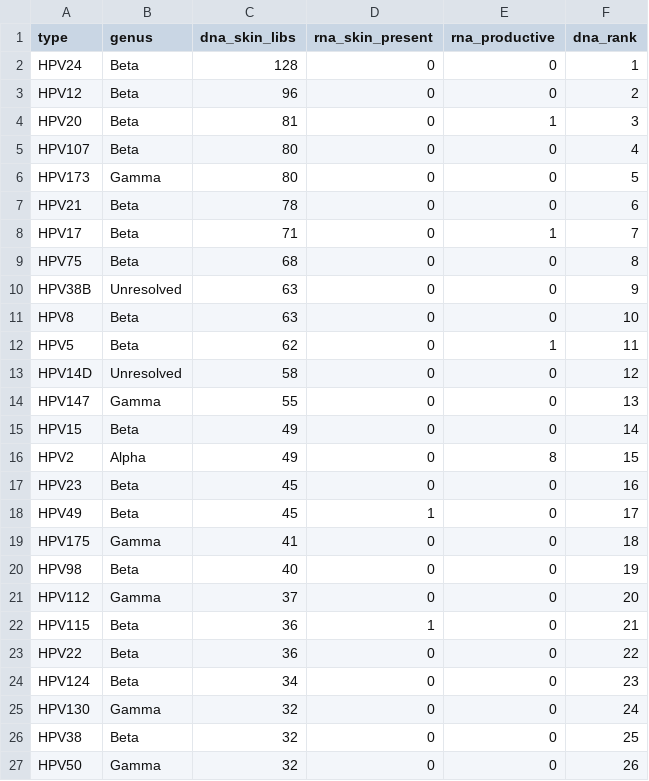
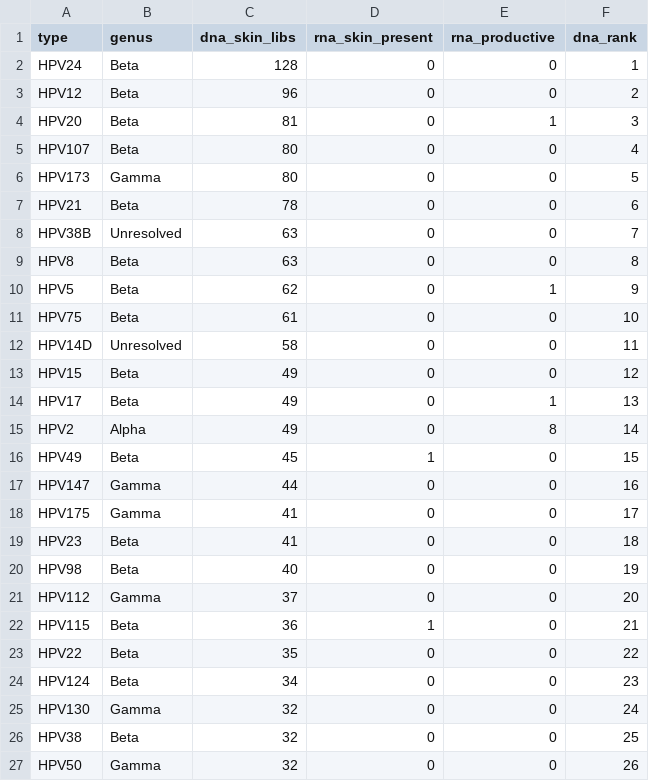
Before and after one commit to tpall/hpv-human-skin, a CSV file: dna_rna_triangulation/skin_dna_vs_rna_types.csv, drawn as a sheet; only a part is shown; the diff covers the shown part only.

```diff
--- a/dna_rna_triangulation/skin_dna_vs_rna_types.csv
+++ b/dna_rna_triangulation/skin_dna_vs_rna_types.csv
@@ -7,14 +7,14 @@ HPV173,Gamma,80,0,0,5
 HPV21,Beta,78,0,0,6
-HPV17,Beta,71,0,1,7
-HPV75,Beta,68,0,0,8
-HPV38B,Unresolved,63,0,0,9
-HPV8,Beta,63,0,0,10
-HPV5,Beta,62,0,1,11
-HPV14D,Unresolved,58,0,0,12
-HPV147,Gamma,55,0,0,13
-HPV15,Beta,49,0,0,14
-HPV2,Alpha,49,0,8,15
-HPV23,Beta,45,0,0,16
-HPV49,Beta,45,1,0,17
-HPV175,Gamma,41,0,0,18
+HPV38B,Unresolved,63,0,0,7
+HPV8,Beta,63,0,0,8
+HPV5,Beta,62,0,1,9
+HPV75,Beta,61,0,0,10
+HPV14D,Unresolved,58,0,0,11
+HPV15,Beta,49,0,0,12
+HPV17,Beta,49,0,1,13
+HPV2,Alpha,49,0,8,14
+HPV49,Beta,45,1,0,15
+HPV147,Gamma,44,0,0,16
+HPV175,Gamma,41,0,0,17
+HPV23,Beta,41,0,0,18
 HPV98,Beta,40,0,0,19
@@ -22,3 +22,3 @@ HPV112,Gamma,37,0,0,20
 HPV115,Beta,36,1,0,21
-HPV22,Beta,36,0,0,22
+HPV22,Beta,35,0,0,22
 HPV124,Beta,34,0,0,23
```
Also changed, not shown: 1 added row, 1 removed row and 14 edited cells elsewhere in this file, dna_rna_triangulation/reservoir_by_tissue_genus.csv, dna_rna_triangulation/reservoir_by_tissue_top_types.csv, 10 other files.
